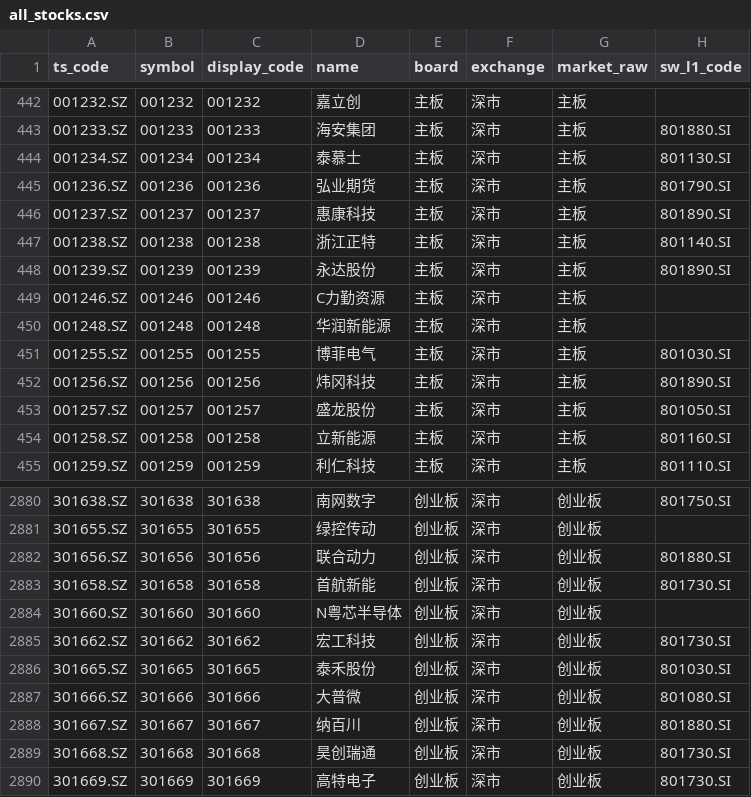
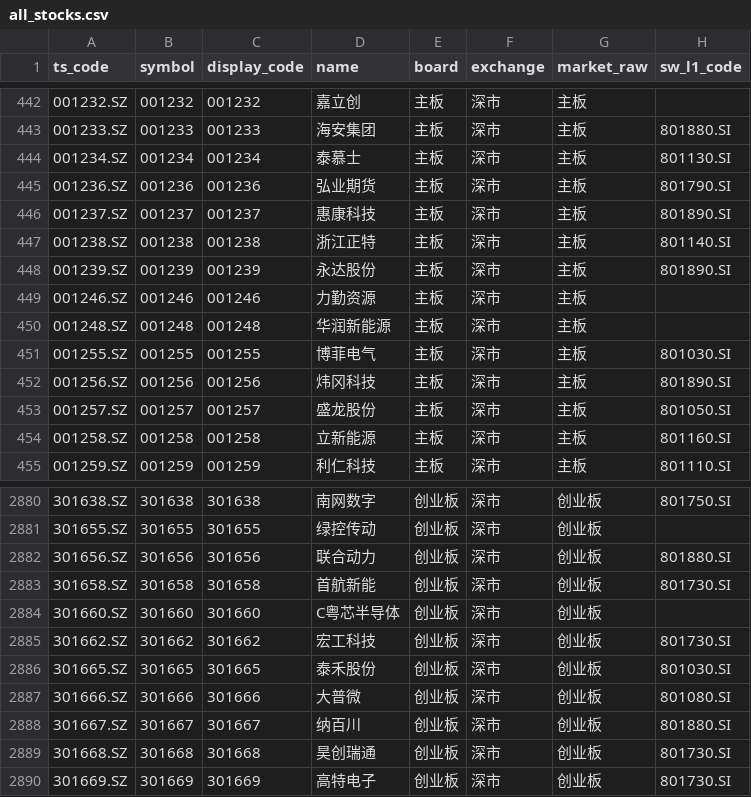
Before and after one commit to csaizbc/Select-Stock, a CSV file: output/all_stocks.csv, drawn as a sheet; only a part is shown, gaps mark what is left out; the diff names each change by its address in the sheet, - before the commit and + after, or states it on an @@ line.

```diff
--- a/output/all_stocks.csv
+++ b/output/all_stocks.csv
-D449 (name): C力勤资源
+D449 (name): 力勤资源
-D2884 (name): N粤芯半导体
+D2884 (name): C粤芯半导体
```
Also changed, not shown: output/default_excluded.csv, output/pools/all_all.csv, 13 other files.
